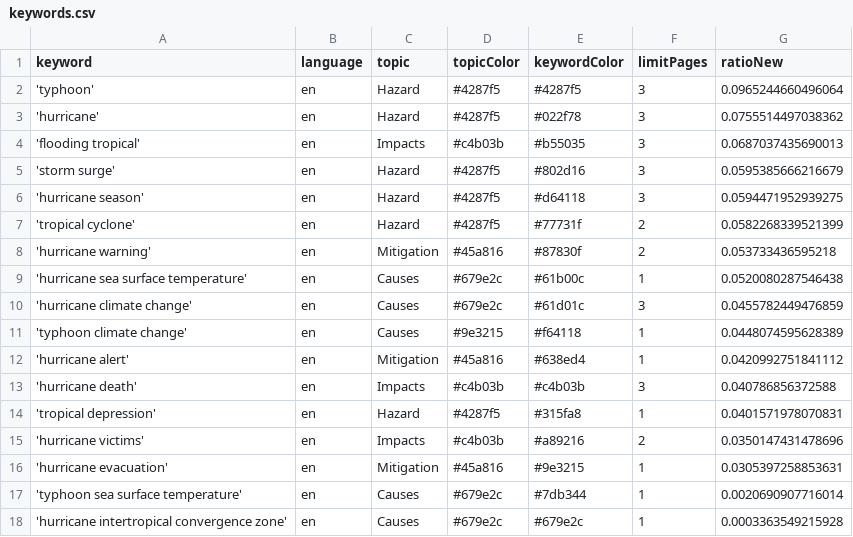
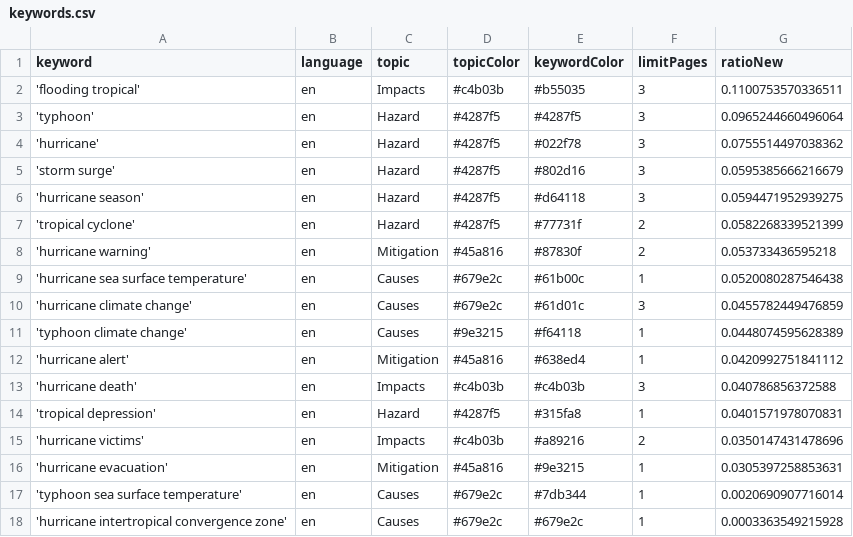
Before and after one commit to jens-news/hurricaneIsComing, a CSV file: keywords.csv, drawn as a sheet; removed rows and columns are numbered as before the commit, all else as after; the diff names each change by its address in the sheet, - before the commit and + after, or states it on an @@ line.

```diff
--- a/keywords.csv
+++ b/keywords.csv
+row 2: 'flooding tropical' | en | Impacts | #c4b03b | #b55035 | 3 | 0.1100753570336511
-row 4: 'flooding tropical' | en | Impacts | #c4b03b | #b55035 | 3 | 0.0687037435690013
```
Also changed, not shown: 2 other files.
